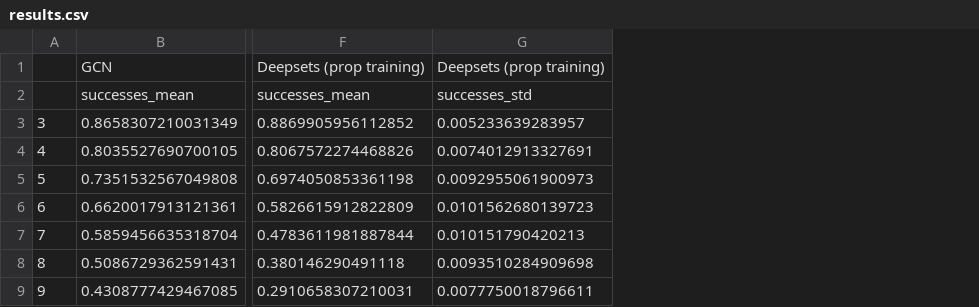
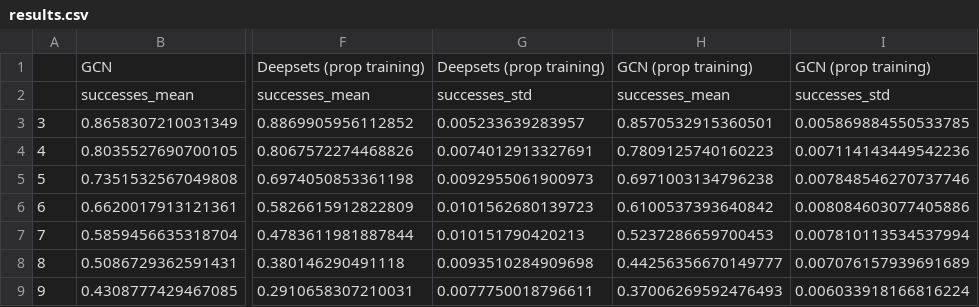
Before and after one commit to mattiagiuri/ltl_gnn, a CSV file: chessworld8_ablation/(bishop & rook)/results.csv, drawn as a sheet; only a part is shown, gaps mark what is left out; the diff names each change by its address in the sheet, - before the commit and + after, or states it on an @@ line.

```diff
--- a/chessworld8_ablation/(bishop & rook)/results.csv
+++ b/chessworld8_ablation/(bishop & rook)/results.csv
+column H, rows 1-9: GCN (prop training) | successes_mean | 0.8570532915360501 | 0.7809125740160223 | 0.6971003134796238 | 0.6100537393640842 | 0.5237286659700453 | 0.44256356670149777 | 0.37006269592476493
+column I, rows 1-9: GCN (prop training) | successes_std | 0.005869884550533785 | 0.007114143449542236 | 0.007848546270737746 | 0.008084603077405886 | 0.007810113534537994 | 0.007076157939691689 | 0.006033918166816224
```
Also changed, not shown: chessworld8_ablation/(bishop & rook)/results_3.csv, chessworld8_ablation/(knight)/results.csv, 41 other files.
